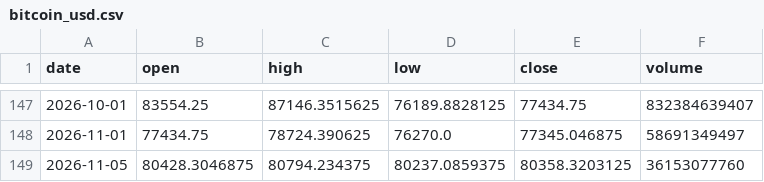
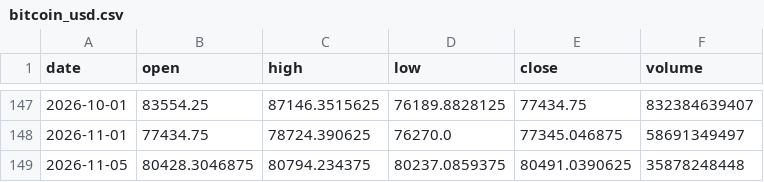
Before and after one commit to Jackpison/Market-Trends, a CSV file: data/market/bitcoin_usd.csv, drawn as a sheet; only a part is shown, gaps mark what is left out.

```diff
--- a/data/market/bitcoin_usd.csv
+++ b/data/market/bitcoin_usd.csv
@@ -148,2 +148,2 @@ date,open,high,low,close,volume
 2026-11-01,77434.75,78724.390625,76270.0,77345.046875,58691349497
-2026-11-05,80428.3046875,80794.234375,80237.0859375,80358.3203125,36153077760
+2026-11-05,80428.3046875,80794.234375,80237.0859375,80491.0390625,35878248448
```
Also changed, not shown: data/market/dow_jones_long.csv, data/market/gold_futures.csv, 42 other files.
